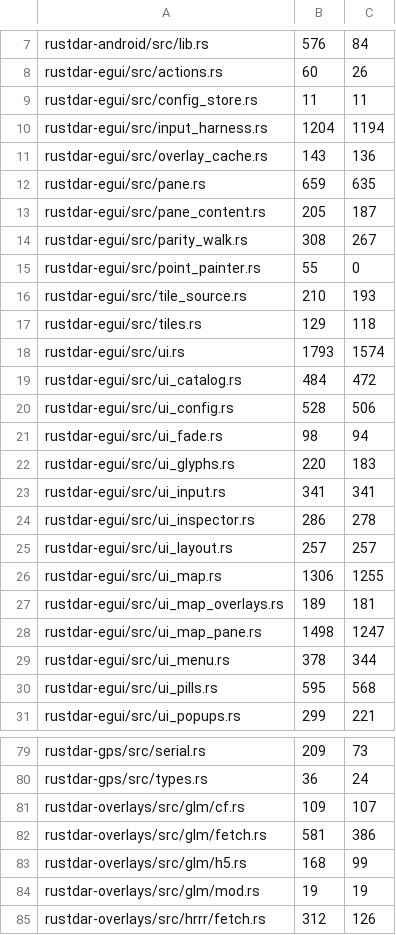
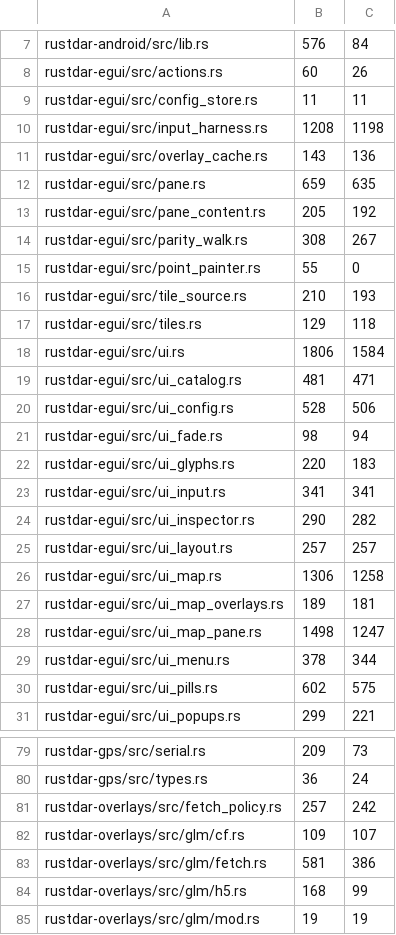
Before and after one commit to Squallar/squallar, a TSV file: .github/coverage-baseline.tsv, drawn as a sheet; only a part is shown, gaps mark what is left out; the shorter side is filled out with more unchanged rows; the diff covers the shown part only.

```diff
--- a/.github/coverage-baseline.tsv
+++ b/.github/coverage-baseline.tsv
@@ -9,6 +9,6 @@ rustdar-egui/src/actions.rs	60	26
 rustdar-egui/src/config_store.rs	11	11
-rustdar-egui/src/input_harness.rs	1204	1194
+rustdar-egui/src/input_harness.rs	1208	1198
 rustdar-egui/src/overlay_cache.rs	143	136
 rustdar-egui/src/pane.rs	659	635
-rustdar-egui/src/pane_content.rs	205	187
+rustdar-egui/src/pane_content.rs	205	192
 rustdar-egui/src/parity_walk.rs	308	267
@@ -17,4 +17,4 @@ rustdar-egui/src/tile_source.rs	210	193
 rustdar-egui/src/tiles.rs	129	118
-rustdar-egui/src/ui.rs	1793	1574
-rustdar-egui/src/ui_catalog.rs	484	472
+rustdar-egui/src/ui.rs	1806	1584
+rustdar-egui/src/ui_catalog.rs	481	471
 rustdar-egui/src/ui_config.rs	528	506
@@ -23,5 +23,5 @@ rustdar-egui/src/ui_glyphs.rs	220	183
 rustdar-egui/src/ui_input.rs	341	341
-rustdar-egui/src/ui_inspector.rs	286	278
+rustdar-egui/src/ui_inspector.rs	290	282
 rustdar-egui/src/ui_layout.rs	257	257
-rustdar-egui/src/ui_map.rs	1306	1255
+rustdar-egui/src/ui_map.rs	1306	1258
 rustdar-egui/src/ui_map_overlays.rs	189	181
@@ -29,3 +29,3 @@ rustdar-egui/src/ui_map_pane.rs	1498	1247
 rustdar-egui/src/ui_menu.rs	378	344
-rustdar-egui/src/ui_pills.rs	595	568
+rustdar-egui/src/ui_pills.rs	602	575
 rustdar-egui/src/ui_popups.rs	299	221
@@ -80,2 +80,3 @@ rustdar-gps/src/serial.rs	209	73
 rustdar-gps/src/types.rs	36	24
+rustdar-overlays/src/fetch_policy.rs	257	242
 rustdar-overlays/src/glm/cf.rs	109	107
```
Also changed, not shown: 19 added rows and 44 edited cells elsewhere in this file, 1 other file.
